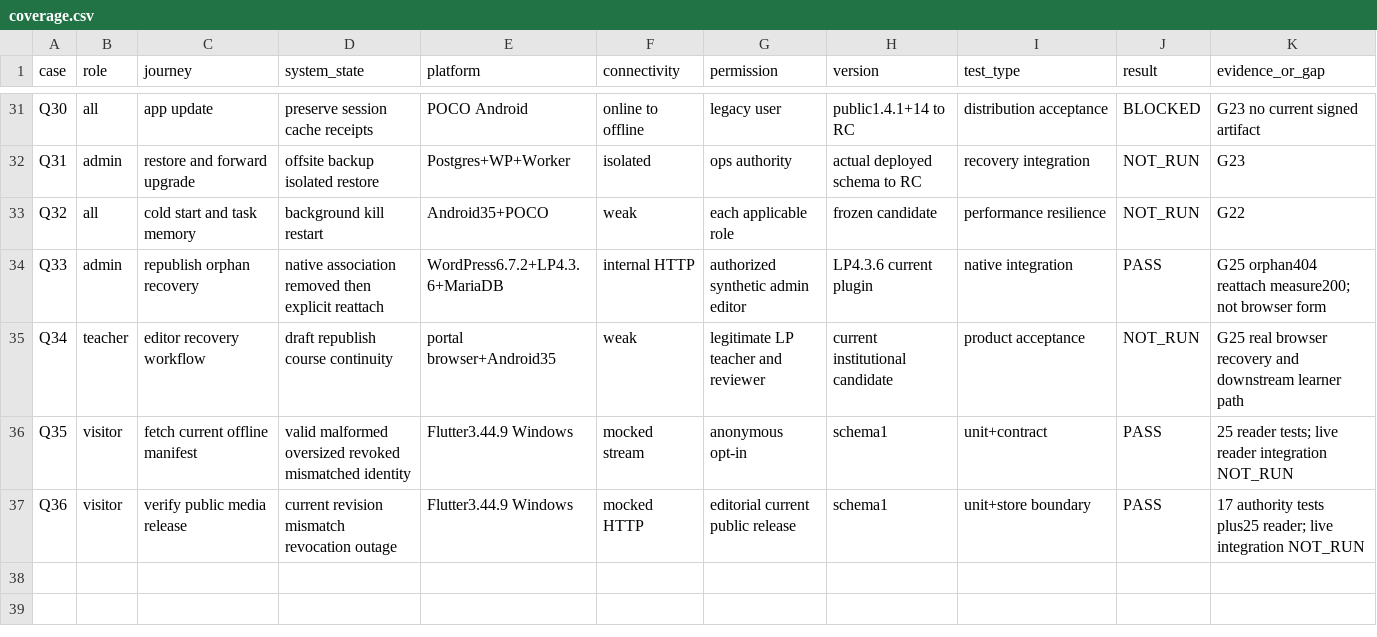
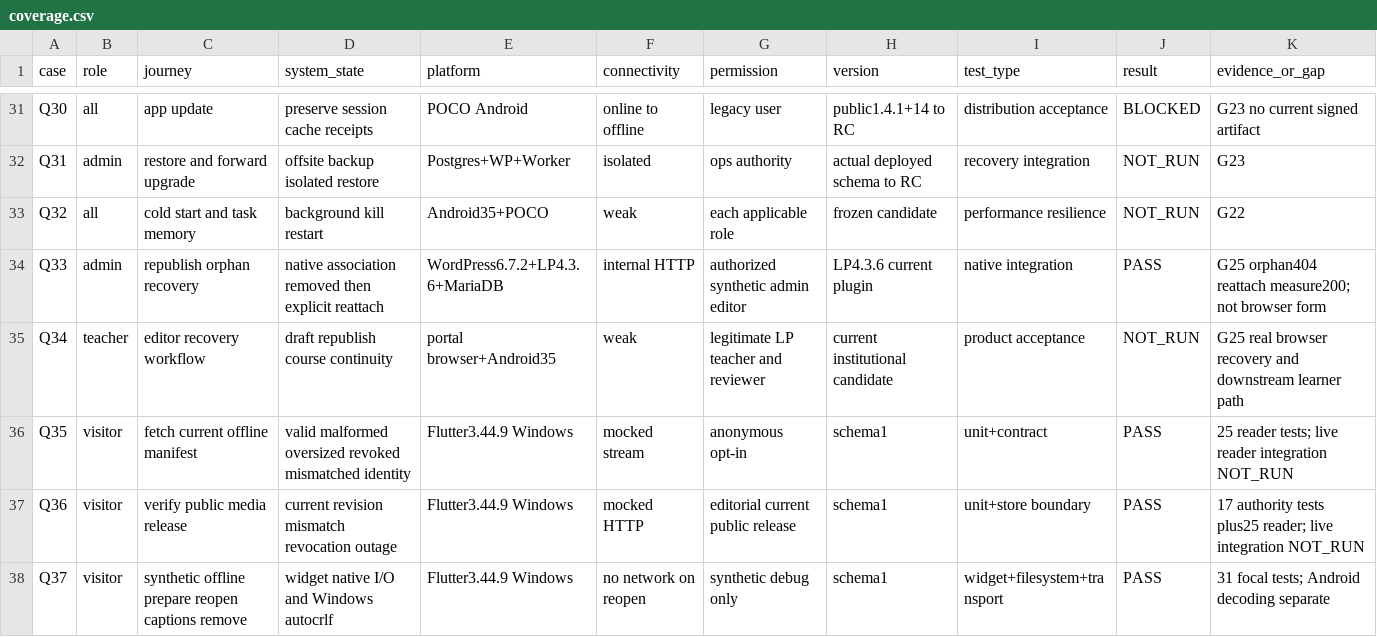
Before and after one commit to rafaloct/tutor-tds-platform, a CSV file: docs/audit/product-20261022/coverage.csv, drawn as a sheet; only a part is shown, gaps mark what is left out; the diff names each change by its address in the sheet, - before the commit and + after, or states it on an @@ line.

Commit message:
fix(ead): await offline widget I/O and preserve fixture bytes (#335)

```diff
--- a/docs/audit/product-20261022/coverage.csv
+++ b/docs/audit/product-20261022/coverage.csv
+row 38: Q37 | visitor | synthetic offline prepare reopen captions remove | widget native I/O and Windows autocrlf | Flutter3.44.9 Windows | no network on reopen | synthetic debug only | schema1 | widget+filesystem+transport | PASS | 31 focal tests; Android decoding separate
```
Also changed, not shown: 13 other files.
